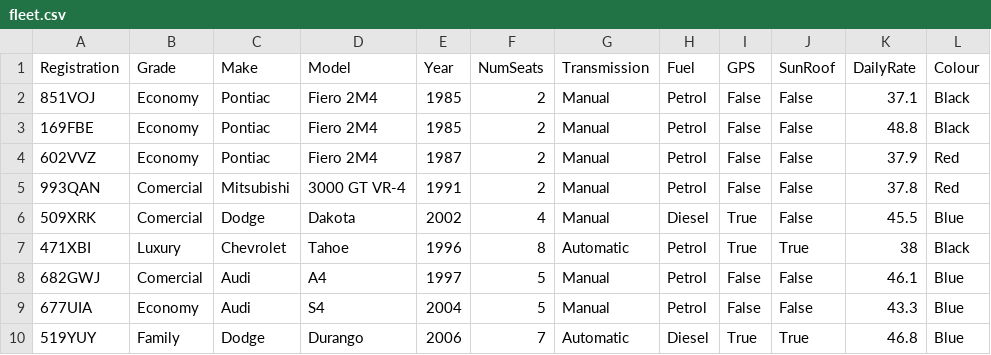
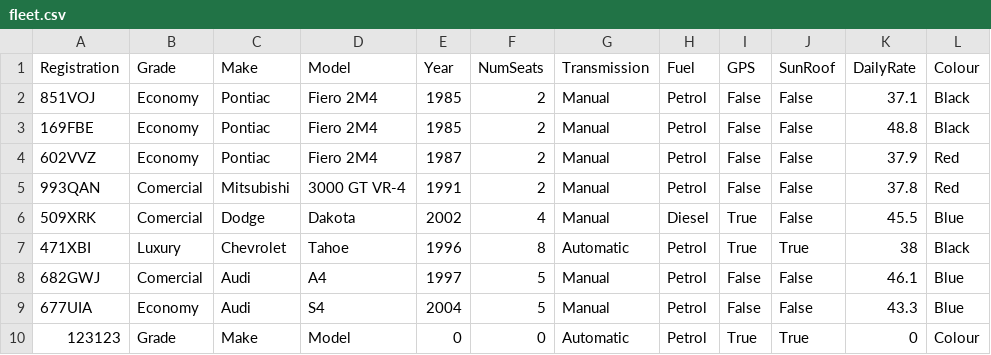
Before and after one commit to abdulmoiz99/Rent-A-Car, a CSV file: Data/fleet.csv, drawn as a sheet; removed rows and columns are numbered as before the commit, all else as after; the diff names each change by its address in the sheet, - before the commit and + after, or states it on an @@ line.

Commit message:
Modify Fleet

```diff
--- a/Data/fleet.csv
+++ b/Data/fleet.csv
-row 10: 519YUY | Family | Dodge | Durango | 2006 | 7 | Automatic | Diesel | True | True | 46.8 | Blue
+row 10: 123123 | Grade | Make | Model | 0 | 0 | Automatic | Petrol | True | True | 0 | Colour
```
Also changed, not shown: 2 other files.
